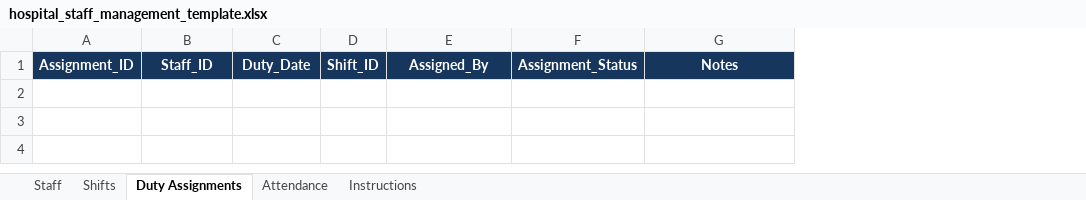
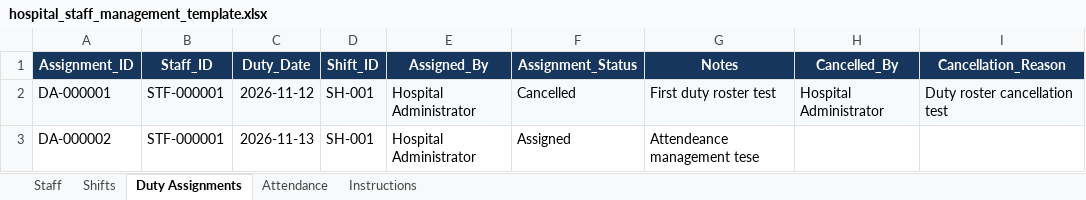
Before and after one commit to Darshanmaruthi8088/AI-Hospital-Assistant, an Excel workbook: data/staff_records/hospital_staff_management_template.xlsx, sheet Duty Assignments, drawn as a sheet; values as stored, in another font and other column widths than the file's, no borders; the diff names each change by its address in the sheet, - before the commit and + after, or states it on an @@ line.

```diff
--- a/data/staff_records/hospital_staff_management_template.xlsx (sheet Duty Assignments)
+++ b/data/staff_records/hospital_staff_management_template.xlsx (sheet Duty Assignments)
+column H (Cancelled_By), empty
+column I (Cancellation_Reason), empty
+row 2: DA-000001 | STF-000001 | 2026-11-12 | SH-001 | Hospital Administrator | Cancelled | First duty roster test | Hospital Administrator | Duty roster cancellation test
+row 3: DA-000002 | STF-000001 | 2026-11-13 | SH-001 | Hospital Administrator | Assigned | Attendeance management tese
```
Also changed, not shown: sheet Attendance, 4 other files.
